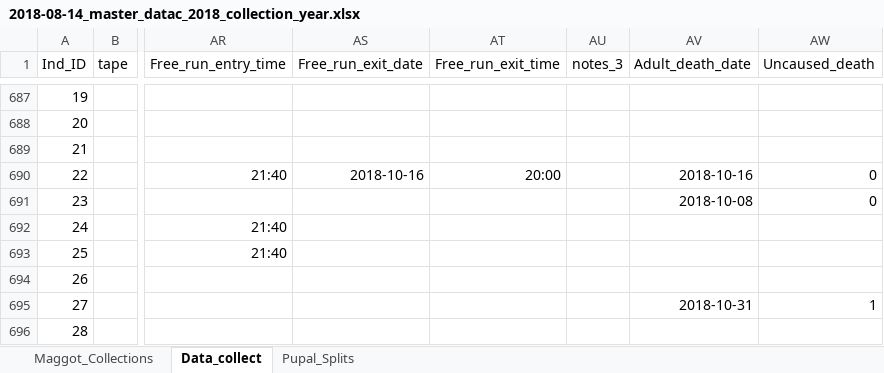
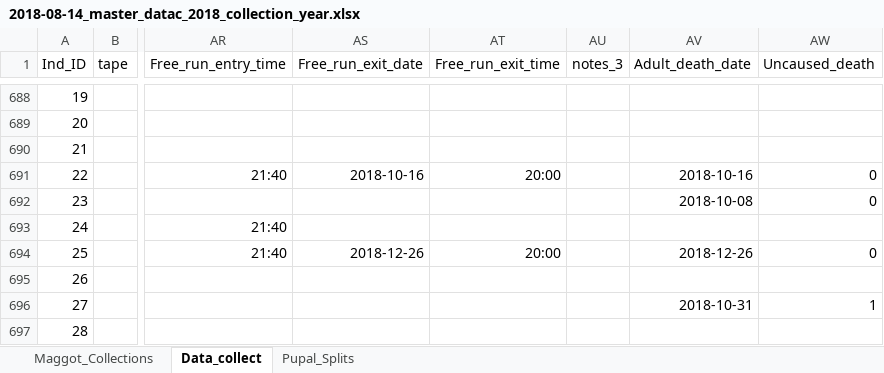
Before and after one commit to adnguyen/Circadian_rhythm_runs_seasonal_timing, an Excel workbook: Data/2018-08-14_master_datac_2018_collection_year.xlsx, sheet Data_collect, drawn as a sheet; only a part is shown, gaps mark what is left out; values as stored, in another font and other column widths than the file's, no borders; addresses are those after the commit; the diff covers the shown part only; the diff names each change by its address in the sheet, - before the commit and + after, or states it on an @@ line.

Commit message:
data update 2019-01-07

```diff
--- a/Data/2018-08-14_master_datac_2018_collection_year.xlsx (sheet Data_collect)
+++ b/Data/2018-08-14_master_datac_2018_collection_year.xlsx (sheet Data_collect)
-AS694 (Free_run_exit_date): (empty)
+AS694 (Free_run_exit_date): 2018-12-26
-AT694 (Free_run_exit_time): (empty)
+AT694 (Free_run_exit_time): 20:00
-AV694 (Adult_death_date): (empty)
+AV694 (Adult_death_date): 2018-12-26
-AW694 (Uncaused_death): (empty)
+AW694 (Uncaused_death): 0
```
Also changed, not shown: 1 added row and 285 edited cells elsewhere in this sheet, formulas that keep their value.
